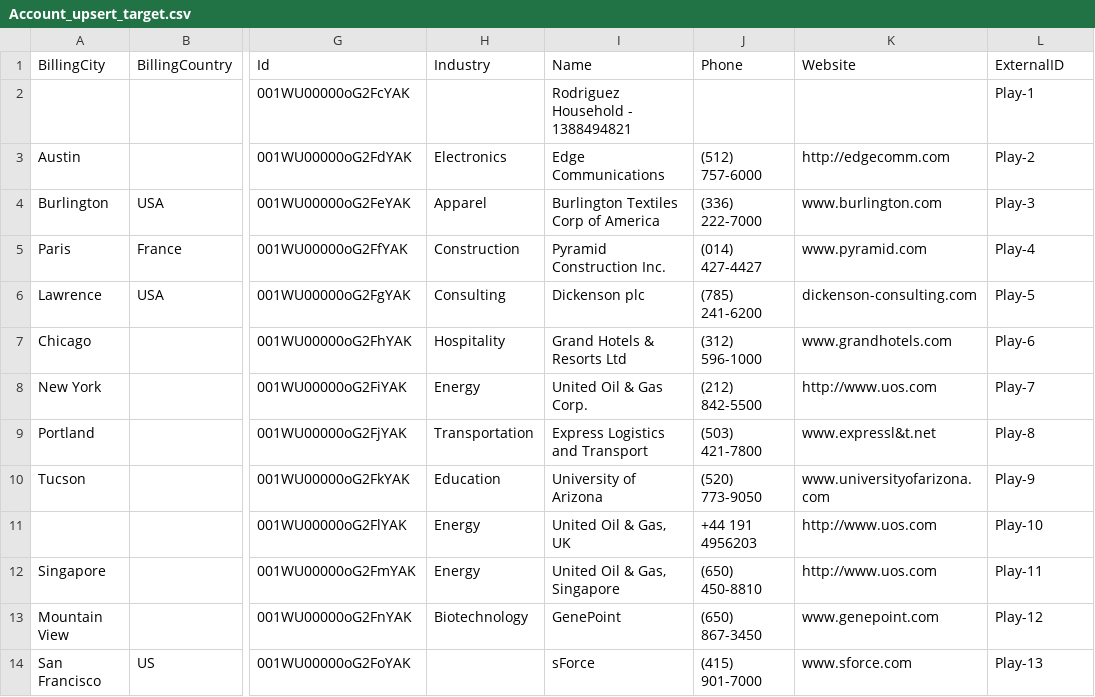
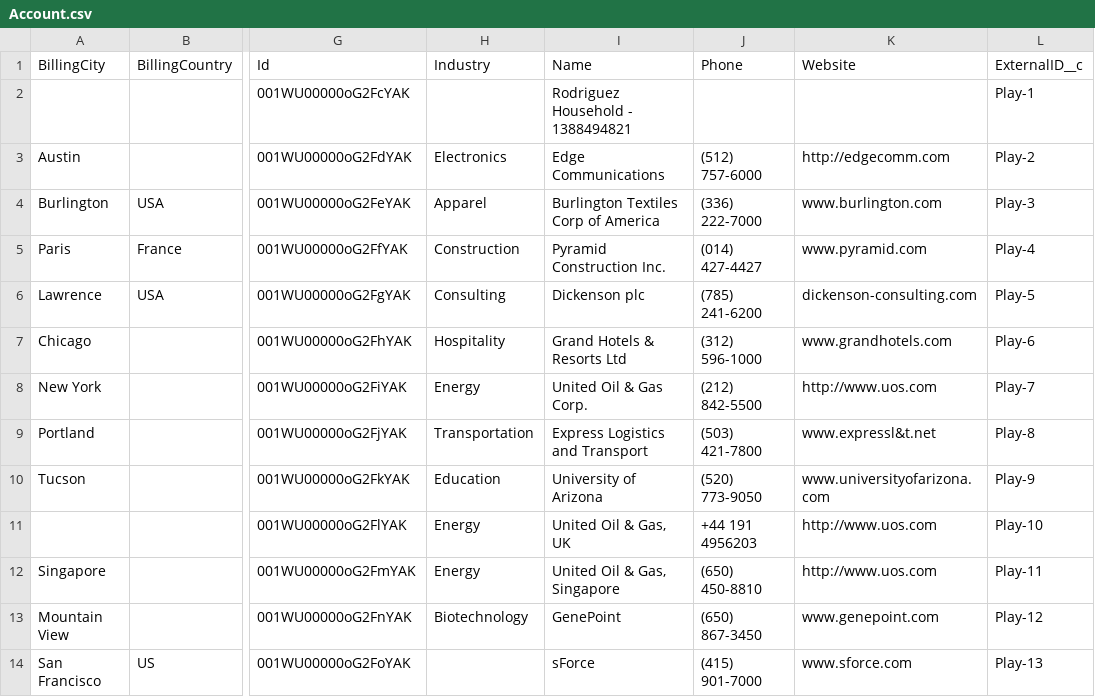
Before and after one commit to Think2Corp/HackathonAF25, a CSV file: DataImport/Account.csv (was DataImport/Account_upsert_target.csv), drawn as a sheet; only a part is shown, gaps mark what is left out; the diff names each change by its address in the sheet, - before the commit and + after, or states it on an @@ line.

```diff
--- a/DataImport/Account_upsert_target.csv
+++ b/DataImport/Account.csv
-L1: ExternalID
+L1: ExternalID__c
```
Also changed, not shown: DataImport/Contact.csv, DataImport/Opportunity.csv, 1 other file.
